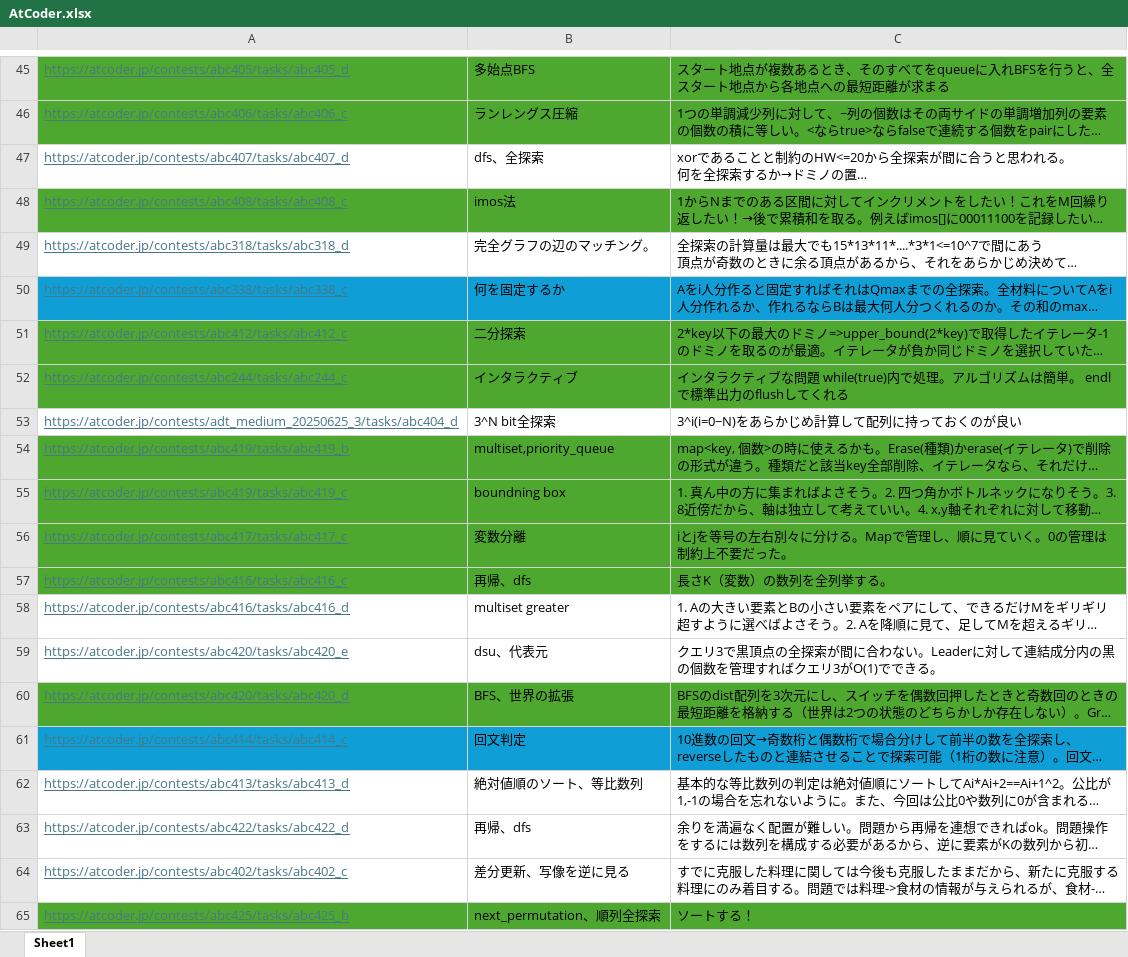
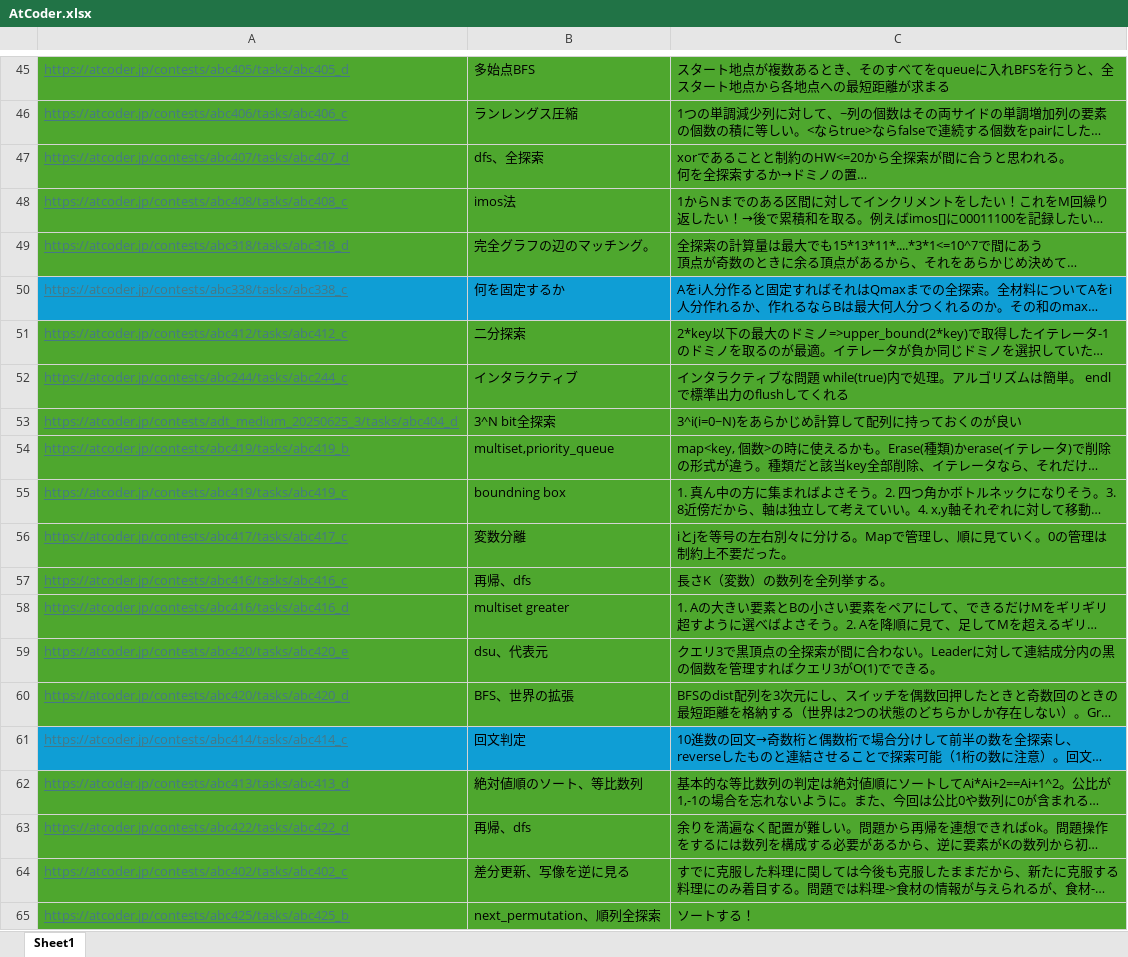
Before and after one commit to KeeK-ee/AtCoder, an Excel workbook: AtCoder.xlsx, sheet Sheet1, drawn as a sheet; only a part is shown, gaps mark what is left out; long unchanged cells end in …; values as stored, in another font and other column widths than the file's, no borders; the diff names each change by its address in the sheet, - before the commit and + after, or states it on an @@ line.

```diff
--- a/AtCoder.xlsx (sheet Sheet1)
+++ b/AtCoder.xlsx (sheet Sheet1)
-A47:C47 fill: none
+A47:C47 fill: #4EA72E
-A49:C49 fill: none
+A49:C49 fill: #4EA72E
-A53:C53 fill: none
+A53:C53 fill: #4EA72E
-A58:C59 fill: none
+A58:C59 fill: #4EA72E
-A62:C64 fill: none
+A62:C64 fill: #4EA72E
```
Also changed, not shown: 30 other files.
